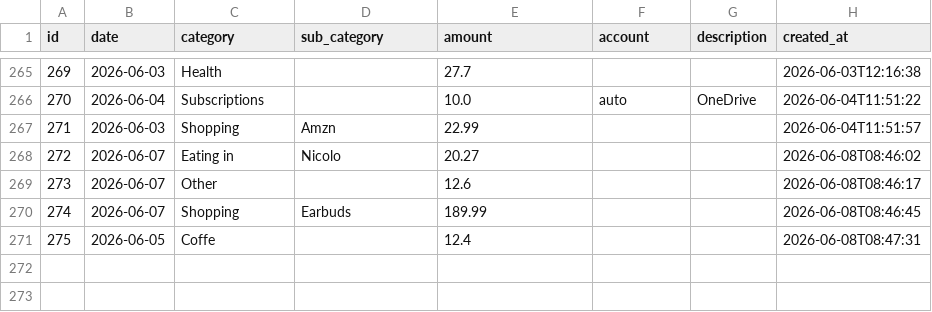
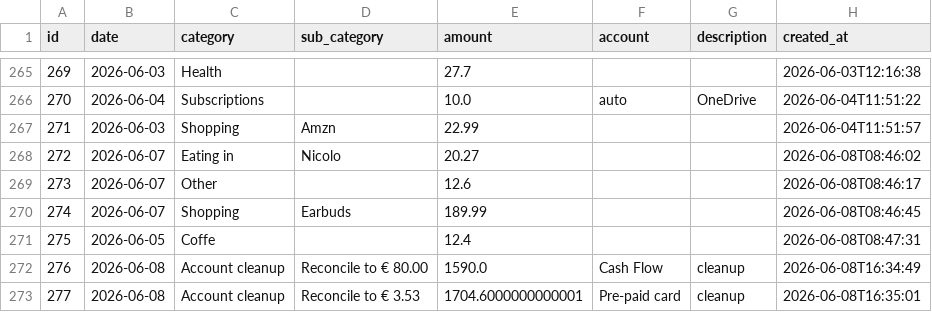
Before and after one commit to FiengoKineton/manager-money, a CSV file: data/expenses.csv, drawn as a sheet; only a part is shown, gaps mark what is left out; the diff names each change by its address in the sheet, - before the commit and + after, or states it on an @@ line.

```diff
--- a/data/expenses.csv
+++ b/data/expenses.csv
+row 272: 276 | 2026-06-08 | Account cleanup | Reconcile to € 80.00 | 1590.0 | Cash Flow | cleanup | 2026-06-08T16:34:49
+row 273: 277 | 2026-06-08 | Account cleanup | Reconcile to € 3.53 | 1704.6000000000001 | Pre-paid card | cleanup | 2026-06-08T16:35:01
```
Also changed, not shown: data/recurring.csv, 39 other files.
